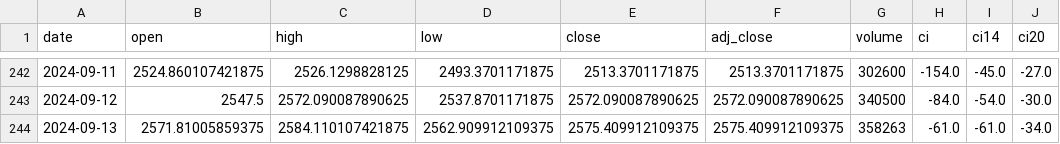
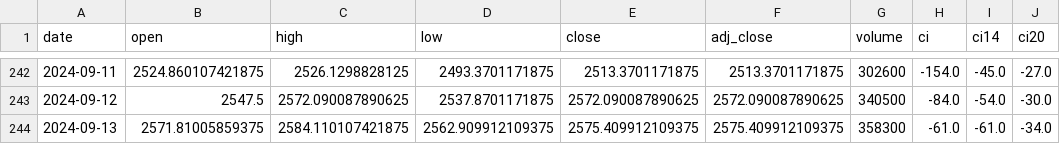
Before and after one commit to bfdai/bfdai_csv, a CSV file: bfd_ci_market_trend.csv, drawn as a sheet; only a part is shown, gaps mark what is left out; the diff names each change by its address in the sheet, - before the commit and + after, or states it on an @@ line.

Commit message:
Upload CSV file

```diff
--- a/bfd_ci_market_trend.csv
+++ b/bfd_ci_market_trend.csv
-G244 (volume): 358263
+G244 (volume): 358300
```
